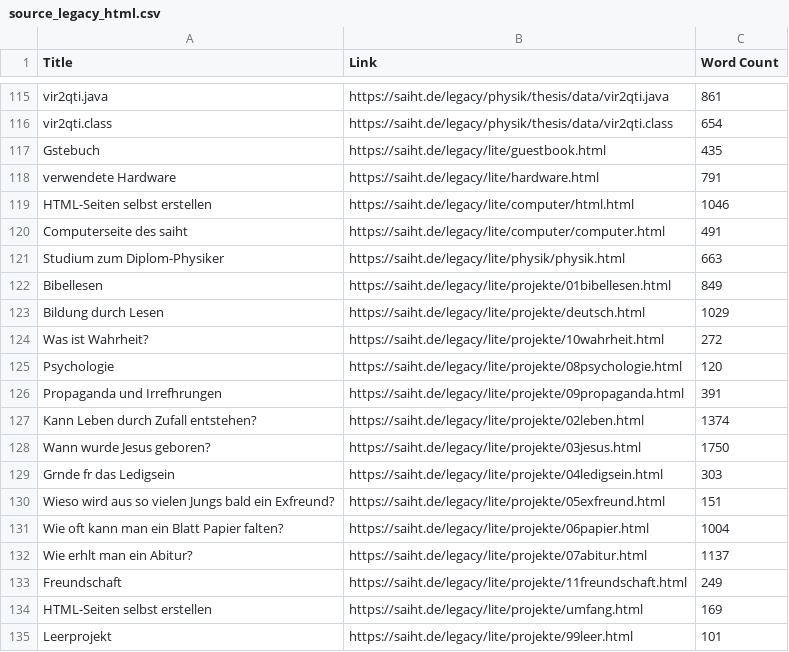
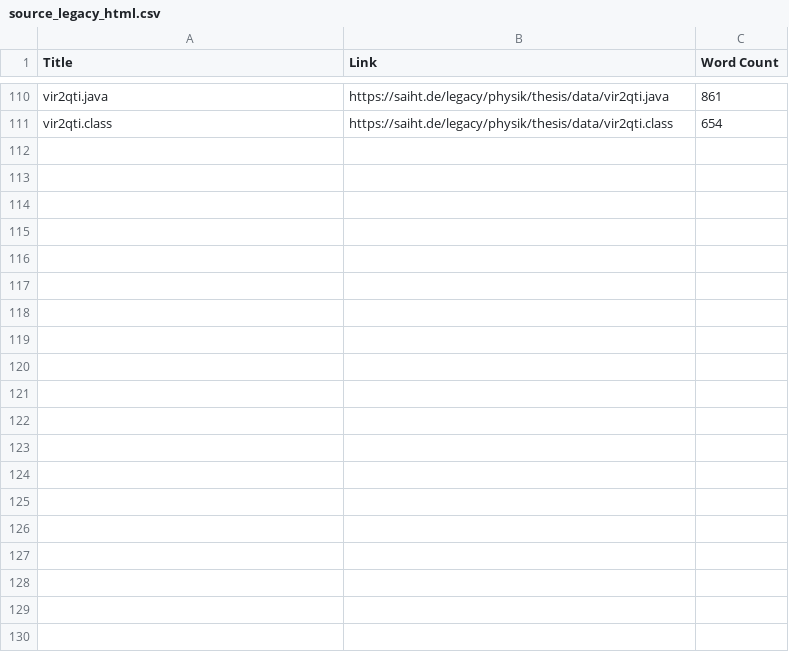
Before and after one commit to hviovn/diary-statistic, a CSV file: docs/assets/source_legacy_html.csv, drawn as a sheet; only a part is shown, gaps mark what is left out; removed rows and columns are numbered as before the commit, all else as after; the diff covers the shown part only; the diff names each change by its address in the sheet, - before the commit and + after, or states it on an @@ line.

```diff
--- a/docs/assets/source_legacy_html.csv
+++ b/docs/assets/source_legacy_html.csv
-row 117: Gstebuch | https://saiht.de/legacy/lite/guestbook.html | 435
-row 118: verwendete Hardware | https://saiht.de/legacy/lite/hardware.html | 791
-row 119: HTML-Seiten selbst erstellen | https://saiht.de/legacy/lite/computer/html.html | 1046
-row 120: Computerseite des saiht | https://saiht.de/legacy/lite/computer/computer.html | 491
-row 121: Studium zum Diplom-Physiker | https://saiht.de/legacy/lite/physik/physik.html | 663
-row 122: Bibellesen | https://saiht.de/legacy/lite/projekte/01bibellesen.html | 849
-row 123: Bildung durch Lesen | https://saiht.de/legacy/lite/projekte/deutsch.html | 1029
-row 124: Was ist Wahrheit? | https://saiht.de/legacy/lite/projekte/10wahrheit.html | 272
-row 125: Psychologie | https://saiht.de/legacy/lite/projekte/08psychologie.html | 120
-row 126: Propaganda und Irrefhrungen | https://saiht.de/legacy/lite/projekte/09propaganda.html | 391
-row 127: Kann Leben durch Zufall entstehen? | https://saiht.de/legacy/lite/projekte/02leben.html | 1374
-row 128: Wann wurde Jesus geboren? | https://saiht.de/legacy/lite/projekte/03jesus.html | 1750
-row 129: Grnde fr das Ledigsein | https://saiht.de/legacy/lite/projekte/04ledigsein.html | 303
-row 130: Wieso wird aus so vielen Jungs bald ein Exfreund? | https://saiht.de/legacy/lite/projekte/05exfreund.html | 151
-row 131: Wie oft kann man ein Blatt Papier falten? | https://saiht.de/legacy/lite/projekte/06papier.html | 1004
-row 132: Wie erhlt man ein Abitur? | https://saiht.de/legacy/lite/projekte/07abitur.html | 1137
-row 133: Freundschaft | https://saiht.de/legacy/lite/projekte/11freundschaft.html | 249
-row 134: HTML-Seiten selbst erstellen | https://saiht.de/legacy/lite/projekte/umfang.html | 169
-row 135: Leerprojekt | https://saiht.de/legacy/lite/projekte/99leer.html | 101
```
Also changed, not shown: 3 added rows and 44 removed rows elsewhere in this file, 57 other files.
